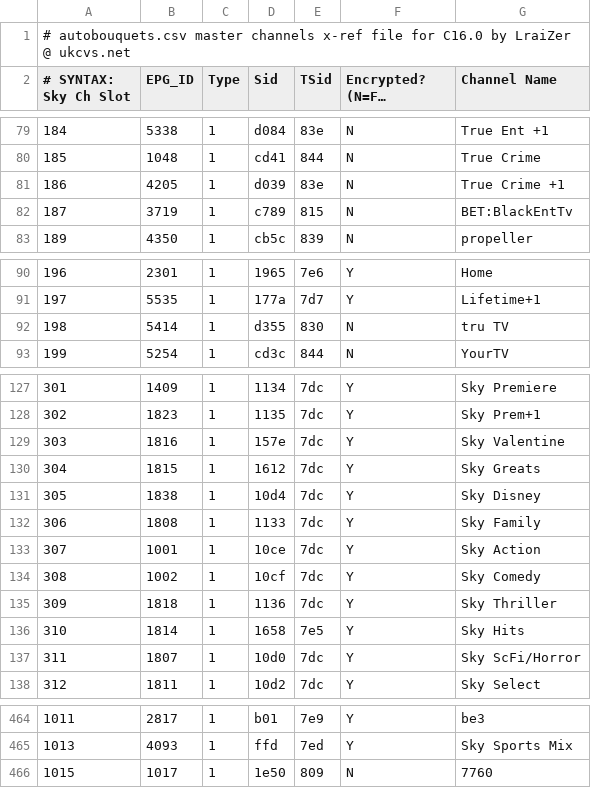
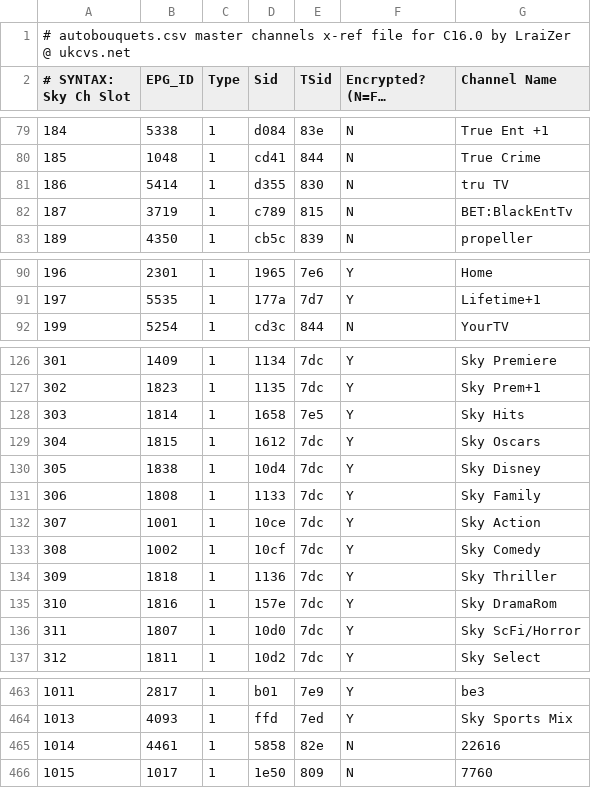
Before and after one commit to UkCvs/commando, a CSV file: cdk/root_dream/var_init/etc/autobouquets.csv, drawn as a sheet; only a part is shown, gaps mark what is left out; long unchanged cells end in …; the diff covers the shown part only.

```diff
--- a/cdk/root_dream/var_init/etc/autobouquets.csv
+++ b/cdk/root_dream/var_init/etc/autobouquets.csv
@@ -80,3 +80,3 @@
 185,1048,1,cd41,844,N,"True Crime"
-186,4205,1,d039,83e,N,"True Crime +1"
+186,5414,1,d355,830,N,"tru TV"
 187,3719,1,c789,815,N,"BET:BlackEntTv"
@@ -91,3 +91,2 @@
 197,5535,1,177a,7d7,Y,"Lifetime+1"
-198,5414,1,d355,830,N,"tru TV"
 199,5254,1,cd3c,844,N,"YourTV"
@@ -128,4 +127,4 @@
 302,1823,1,1135,7dc,Y,"Sky Prem+1"
-303,1816,1,157e,7dc,Y,"Sky Valentine"
-304,1815,1,1612,7dc,Y,"Sky Greats"
+303,1814,1,1658,7e5,Y,"Sky Hits"
+304,1815,1,1612,7dc,Y,"Sky Oscars"
 305,1838,1,10d4,7dc,Y,"Sky Disney"
@@ -135,3 +134,3 @@
 309,1818,1,1136,7dc,Y,"Sky Thriller"
-310,1814,1,1658,7e5,Y,"Sky Hits"
+310,1816,1,157e,7dc,Y,"Sky DramaRom"
 311,1807,1,10d0,7dc,Y,"Sky ScFi/Horror"
@@ -465,2 +464,3 @@
 1013,4093,1,ffd,7ed,Y,"Sky Sports Mix"
+1014,4461,1,5858,82e,N,"22616"
 1015,1017,1,1e50,809,N,"7760"
```
Also changed, not shown: 1 edited cell elsewhere in this file, 6 other files.
